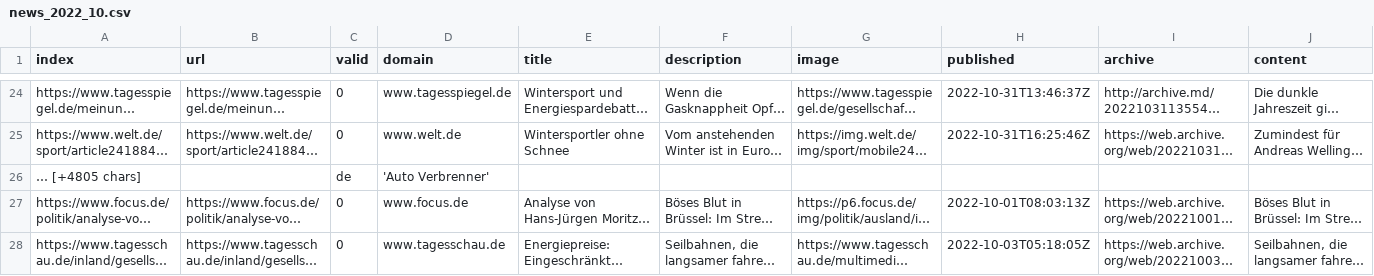
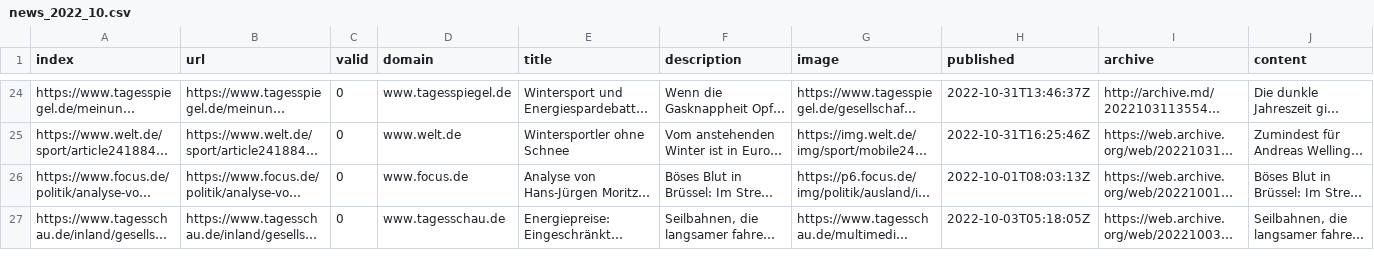
Before and after one commit to LuxiNecel-news/winterIsComing2, a CSV file: csv/news_2022_10.csv, drawn as a sheet; only a part is shown, gaps mark what is left out; long unchanged cells end in …; rows hold the shown columns only; the diff names each change by its address in the sheet, - before the commit and + after, or states it on an @@ line.

Commit message:
fix

```diff
--- a/csv/news_2022_10.csv
+++ b/csv/news_2022_10.csv
-row 26: … [+4805 chars] |  | de | 'Auto Verbrenner'
```
